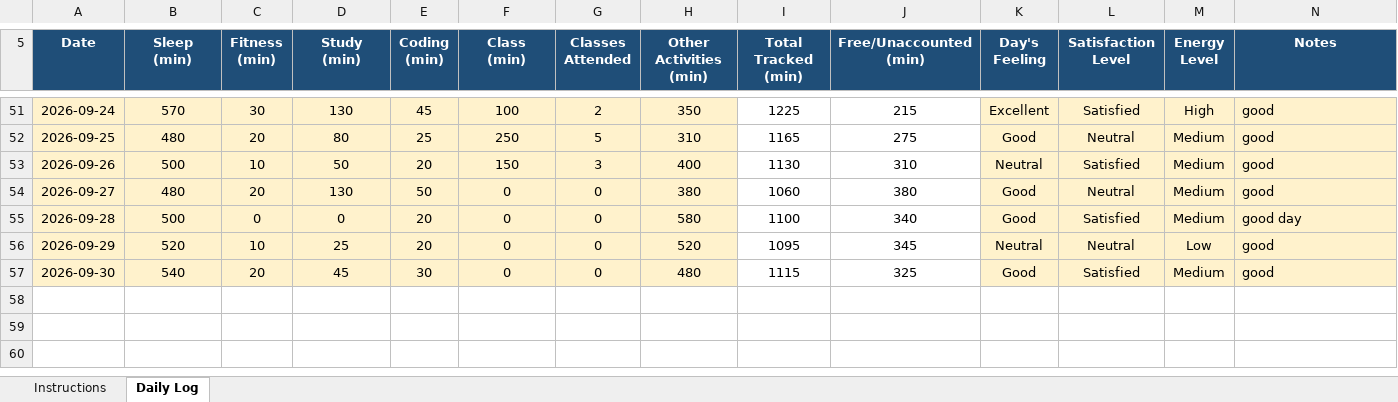
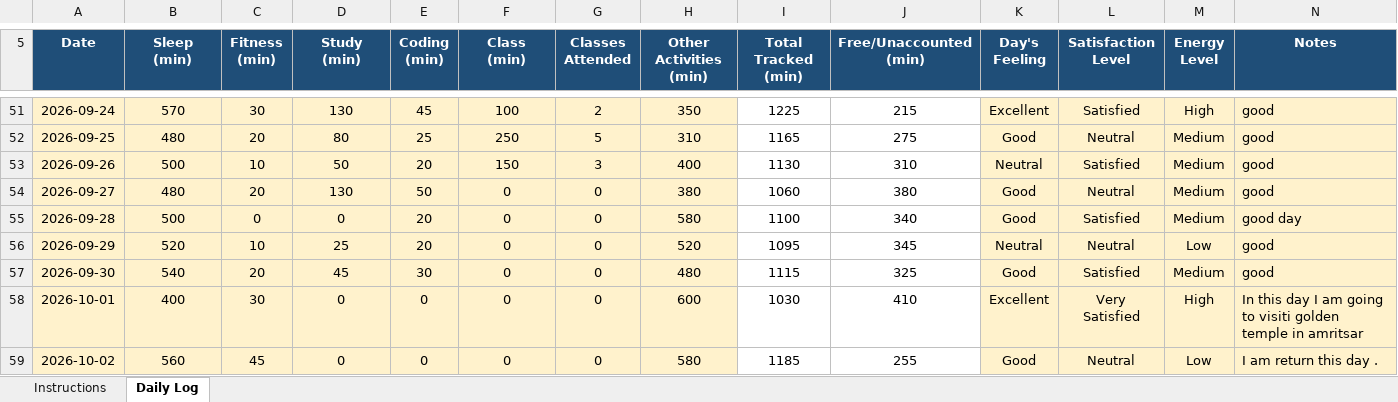
Before and after one commit to Mohit-2708/CAP776, an Excel workbook: 12617679.xlsx, sheet Daily Log, drawn as a sheet; only a part is shown, gaps mark what is left out; values as stored, in another font and other column widths than the file's, no borders; conditional formats not drawn; the diff names each change by its address in the sheet, - before the commit and + after, or states it on an @@ line.

Commit message:
52th commit/I am going to uploade two day data

```diff
--- a/12617679.xlsx (sheet Daily Log)
+++ b/12617679.xlsx (sheet Daily Log)
+row 58: 2026-10-01 | 400 | 30 | 0 | 0 | 0 | 0 | 600 | 1030 | 410 | Excellent | Very Satisfied | High | In this day I am going to visiti golden temple in amritsar
+row 59: 2026-10-02 | 560 | 45 | 0 | 0 | 0 | 0 | 580 | 1185 | 255 | Good | Neutral | Low | I am return this day .
```
